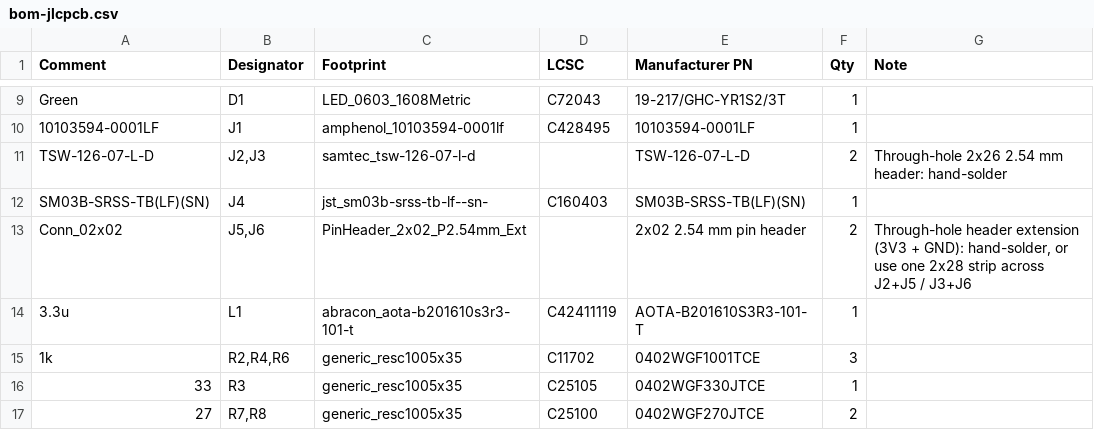
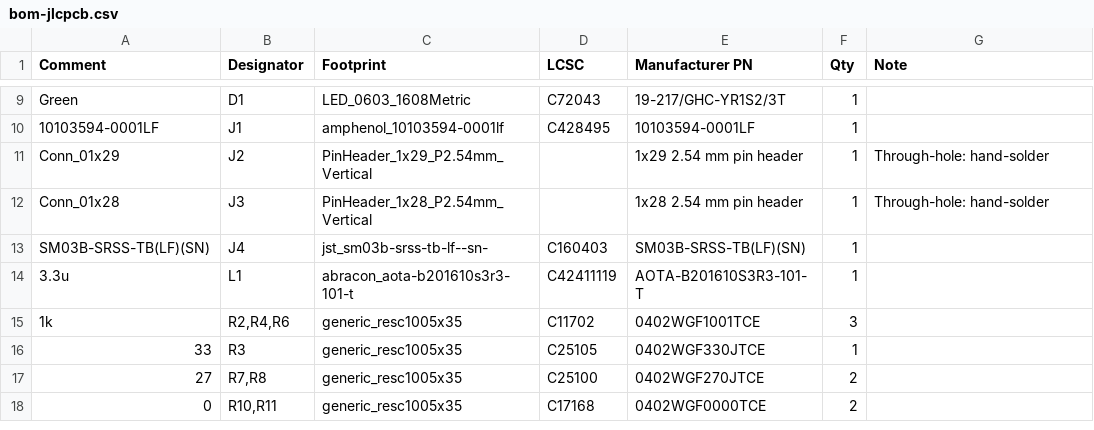
Before and after one commit to eelstretching/rp2350b-rm2-reference, a CSV file: bom-jlcpcb.csv, drawn as a sheet; only a part is shown, gaps mark what is left out; the shorter side is filled out with more unchanged rows; removed rows and columns are numbered as before the commit, all else as after; the diff names each change by its address in the sheet, - before the commit and + after, or states it on an @@ line.

```diff
--- a/bom-jlcpcb.csv
+++ b/bom-jlcpcb.csv
-row 11: TSW-126-07-L-D | J2,J3 | samtec_tsw-126-07-l-d |  | TSW-126-07-L-D | 2 | Through-hole 2x26 2.54 mm header: hand-solder
+row 11: Conn_01x29 | J2 | PinHeader_1x29_P2.54mm_Vertical |  | 1x29 2.54 mm pin header | 1 | Through-hole: hand-solder
+row 12: Conn_01x28 | J3 | PinHeader_1x28_P2.54mm_Vertical |  | 1x28 2.54 mm pin header | 1 | Through-hole: hand-solder
-row 13: Conn_02x02 | J5,J6 | PinHeader_2x02_P2.54mm_Ext |  | 2x02 2.54 mm pin header | 2 | Through-hole header extension (3V3 + GND): hand-solder, or use one 2x28 strip across J2+J5 / J3+J6
```
Also changed, not shown: 8 other files.
